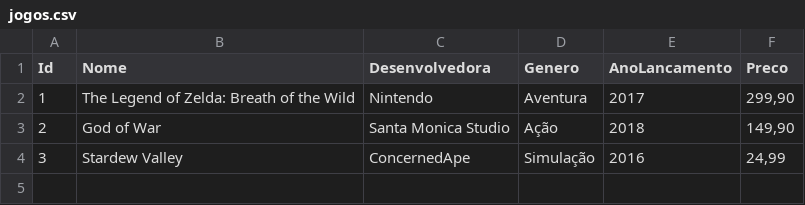
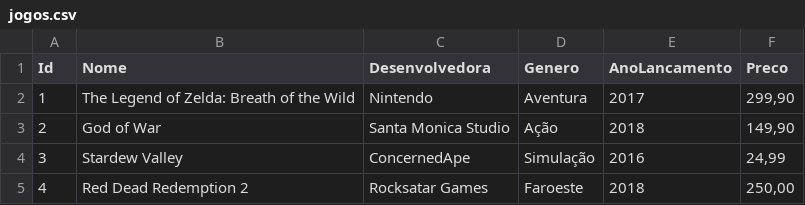
Before and after one commit to Marcus56480/DadosComCSV, a CSV file: data/jogos.csv, drawn as a sheet.

Commit message:
:card_file_box: Raw: Novos Dados de Jogo Adicionado a partir das novas funções

```diff
--- a/data/jogos.csv
+++ b/data/jogos.csv
@@ -4 +4,2 @@ Id;Nome;Desenvolvedora;Genero;AnoLancamento;Preco
 3;Stardew Valley;ConcernedApe;Simulação;2016;24,99
+4;Red Dead Redemption 2;Rocksatar Games;Faroeste;2018;250,00
```
